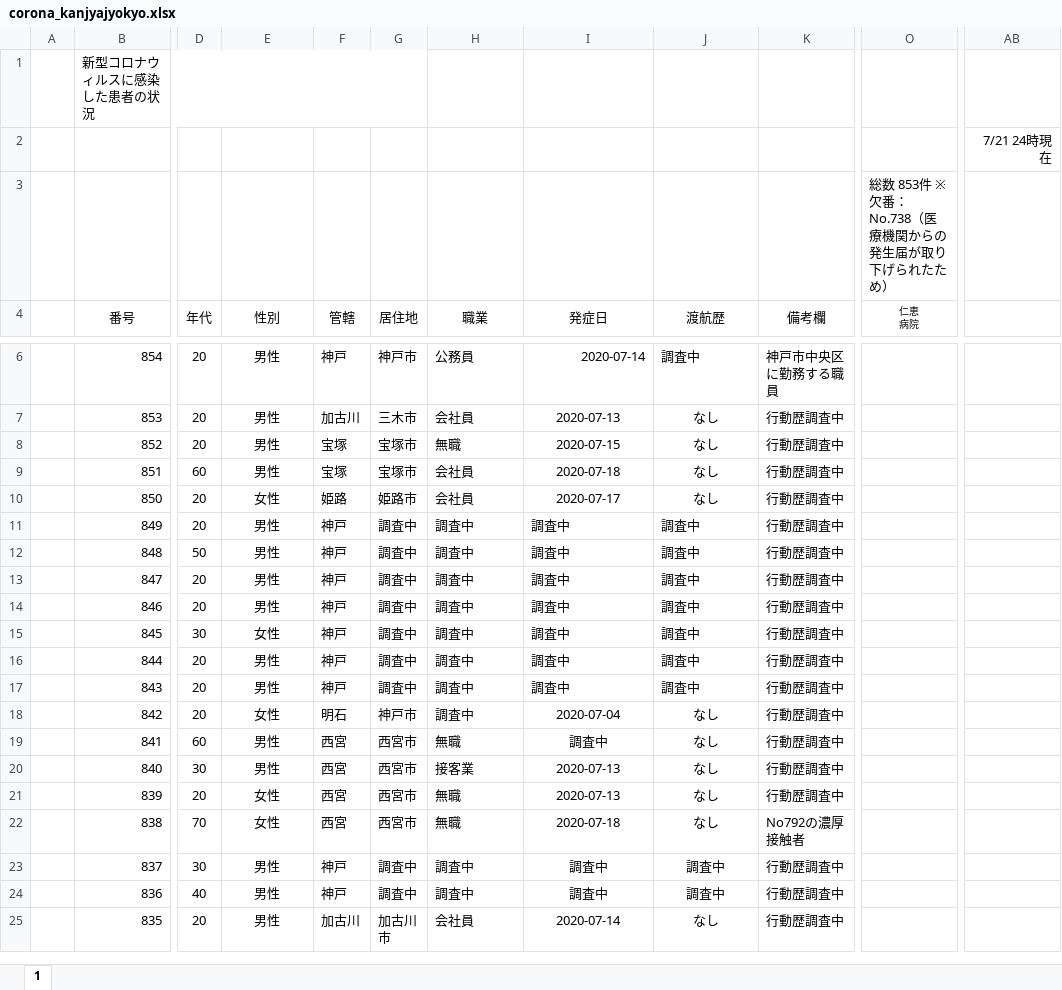
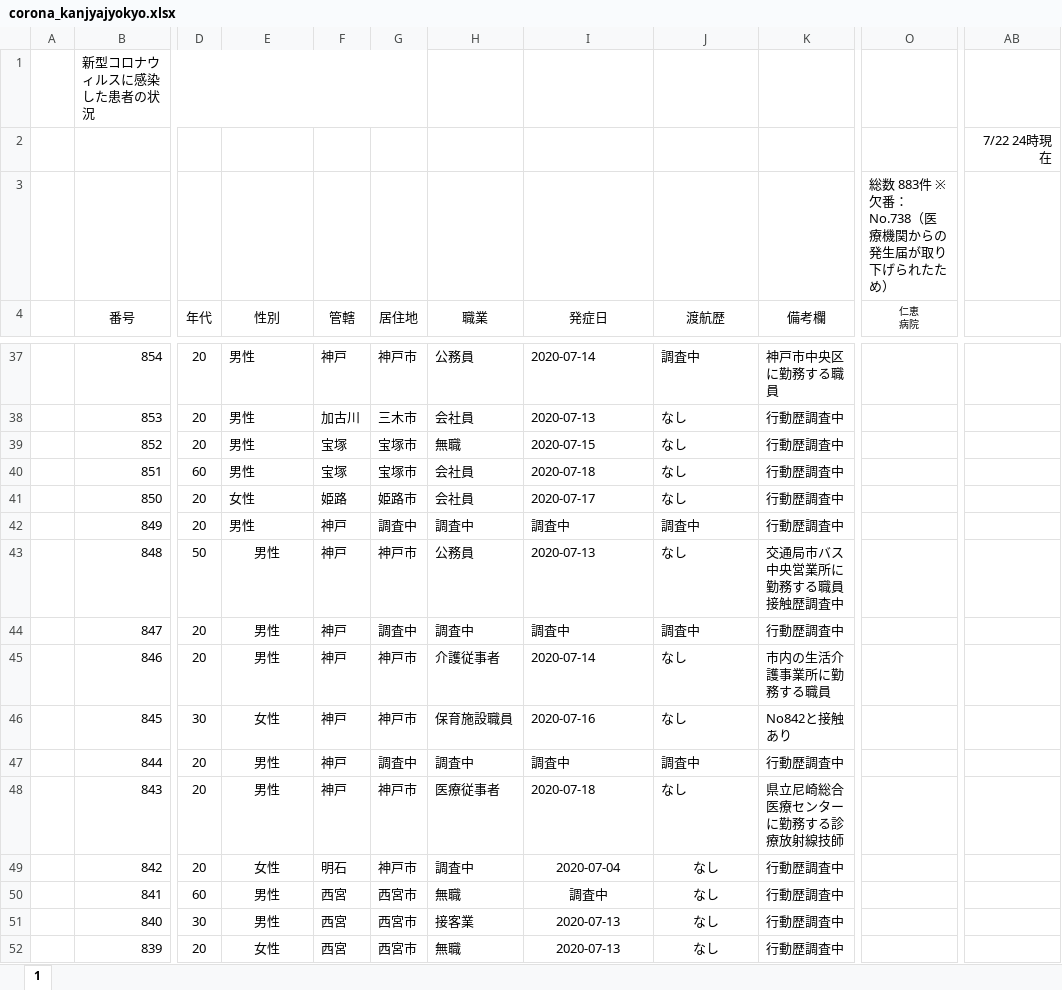
Before and after one commit to stop-covid19-hyogo/covid19-scraping, an Excel workbook: corona_kanjyajyokyo.xlsx, sheet 1, drawn as a sheet; only a part is shown, gaps mark what is left out; the shorter side is filled out with more unchanged rows; values as stored, in another font and other column widths than the file's, no borders; charts and pictures not drawn; addresses are those after the commit; the diff covers the shown part only; the diff names each change by its address in the sheet, - before the commit and + after, or states it on an @@ line.

```diff
--- a/corona_kanjyajyokyo.xlsx (sheet 1)
+++ b/corona_kanjyajyokyo.xlsx (sheet 1)
-AB2: 7/21 24時現在
+AB2: 7/22 24時現在
-O3 (仁恵 病院): 総数 853件 ※欠番：No.738（医療機関からの発生届が取り下げられたため）
+O3 (仁恵 病院): 総数 883件 ※欠番：No.738（医療機関からの発生届が取り下げられたため）
-E37:E42 alignment: center
+E37:E42 alignment: left
-I37 alignment: right
+I37 alignment: left
-I38:J41 alignment: center
+I38:J41 alignment: left
-G43 (居住地): 調査中
+G43 (居住地): 神戸市
-H43 (職業): 調査中
+H43 (職業): 公務員
-I43 (発症日): 調査中
+I43 (発症日): 2020-07-13
-J43 (渡航歴): 調査中
+J43 (渡航歴): なし
-K43 (備考欄): 行動歴調査中
+K43 (備考欄): 交通局市バス中央営業所に勤務する職員 接触歴調査中
-G45:G46 (居住地): 調査中
+G45:G46 (居住地): 神戸市
-H45 (職業): 調査中
+H45 (職業): 介護従事者
-I45 (発症日): 調査中
+I45 (発症日): 2020-07-14
-J45:J46 (渡航歴): 調査中
+J45:J46 (渡航歴): なし
-K45 (備考欄): 行動歴調査中
+K45 (備考欄): 市内の生活介護事業所に勤務する職員
-H46 (職業): 調査中
+H46 (職業): 保育施設職員
-I46 (発症日): 調査中
+I46 (発症日): 2020-07-16
-K46 (備考欄): 行動歴調査中
+K46 (備考欄): No842と接触あり
-G48 (居住地): 調査中
+G48 (居住地): 神戸市
-H48 (職業): 調査中
+H48 (職業): 医療従事者
-I48 (発症日): 調査中
+I48 (発症日): 2020-07-18
-J48 (渡航歴): 調査中
+J48 (渡航歴): なし
-K48 (備考欄): 行動歴調査中
+K48 (備考欄): 県立尼崎総合医療センターに勤務する診療放射線技師
```
Also changed, not shown: 30 added rows elsewhere in this sheet, charts or pictures, 6 other files.
